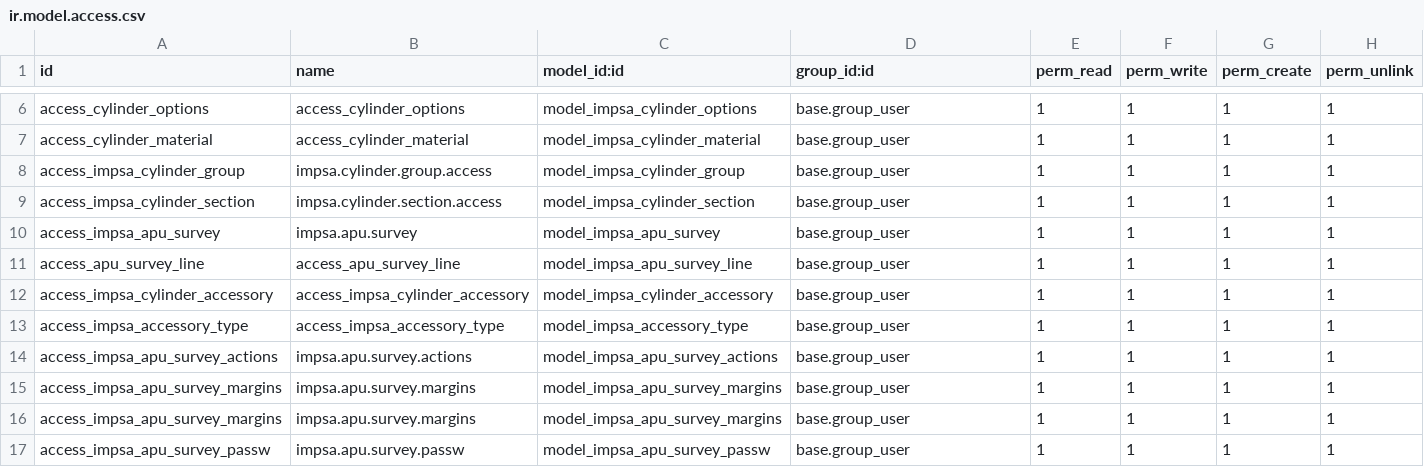
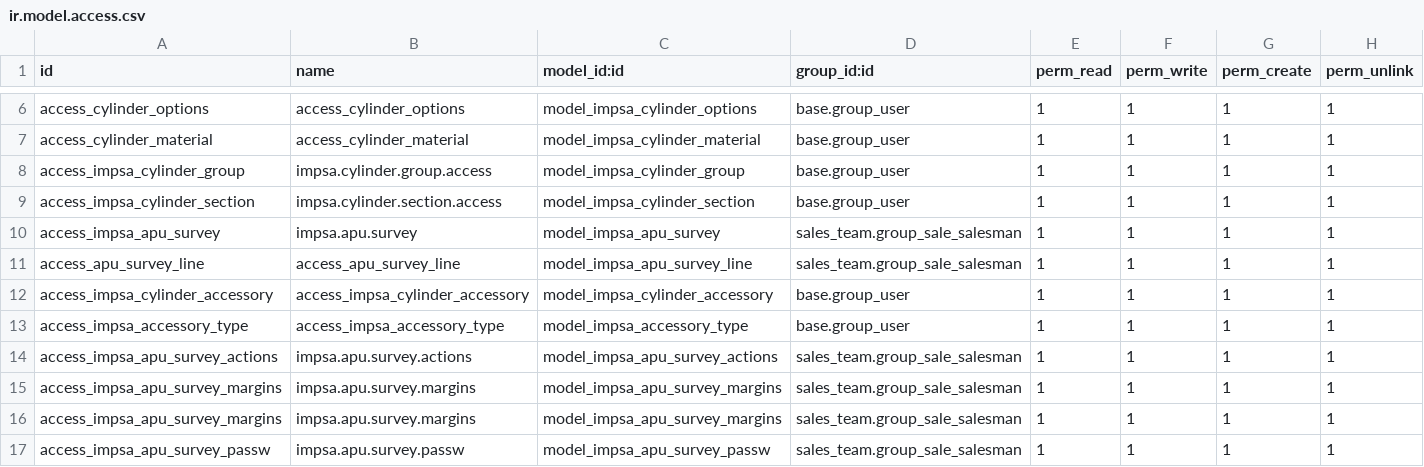
Before and after one commit to Jos3-Lu1s/impsa_cylinder_survey, a CSV file: security/ir.model.access.csv, drawn as a sheet; only a part is shown, gaps mark what is left out.

```diff
--- a/security/ir.model.access.csv
+++ b/security/ir.model.access.csv
@@ -9,9 +9,9 @@ access_impsa_cylinder_group,impsa.cylinder.group.access,model_impsa_cylinder_gro
 access_impsa_cylinder_section,impsa.cylinder.section.access,model_impsa_cylinder_section,base.group_user,1,1,1,1
-access_impsa_apu_survey,impsa.apu.survey,model_impsa_apu_survey,base.group_user,1,1,1,1
-access_apu_survey_line,access_apu_survey_line,model_impsa_apu_survey_line,base.group_user,1,1,1,1
+access_impsa_apu_survey,impsa.apu.survey,model_impsa_apu_survey,sales_team.group_sale_salesman,1,1,1,1
+access_apu_survey_line,access_apu_survey_line,model_impsa_apu_survey_line,sales_team.group_sale_salesman,1,1,1,1
 access_impsa_cylinder_accessory,access_impsa_cylinder_accessory,model_impsa_cylinder_accessory,base.group_user,1,1,1,1
 access_impsa_accessory_type,access_impsa_accessory_type,model_impsa_accessory_type,base.group_user,1,1,1,1
-access_impsa_apu_survey_actions,impsa.apu.survey.actions,model_impsa_apu_survey_actions,base.group_user,1,1,1,1
-access_impsa_apu_survey_margins,impsa.apu.survey.margins,model_impsa_apu_survey_margins,base.group_user,1,1,1,1
-access_impsa_apu_survey_margins,impsa.apu.survey.margins,model_impsa_apu_survey_margins,base.group_user,1,1,1,1
-access_impsa_apu_survey_passw,impsa.apu.survey.passw,model_impsa_apu_survey_passw,base.group_user,1,1,1,1
+access_impsa_apu_survey_actions,impsa.apu.survey.actions,model_impsa_apu_survey_actions,sales_team.group_sale_salesman,1,1,1,1
+access_impsa_apu_survey_margins,impsa.apu.survey.margins,model_impsa_apu_survey_margins,sales_team.group_sale_salesman,1,1,1,1
+access_impsa_apu_survey_margins,impsa.apu.survey.margins,model_impsa_apu_survey_margins,sales_team.group_sale_salesman,1,1,1,1
+access_impsa_apu_survey_passw,impsa.apu.survey.passw,model_impsa_apu_survey_passw,sales_team.group_sale_salesman,1,1,1,1
```
Also changed, not shown: 1 other file.
